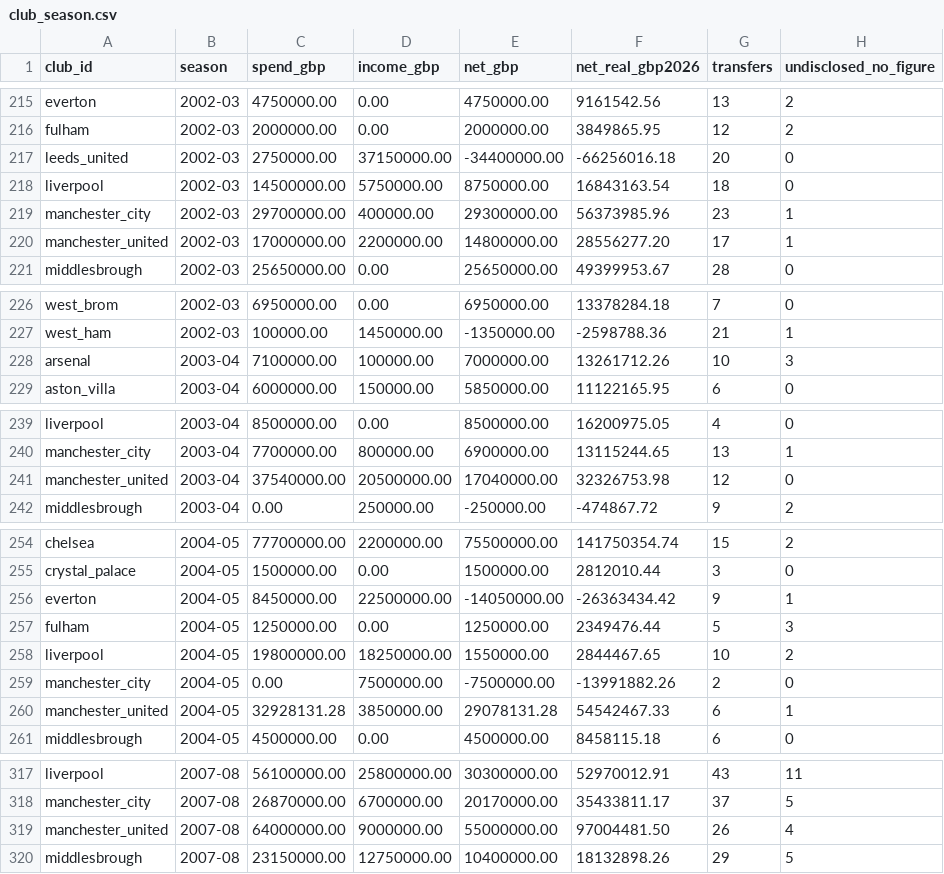
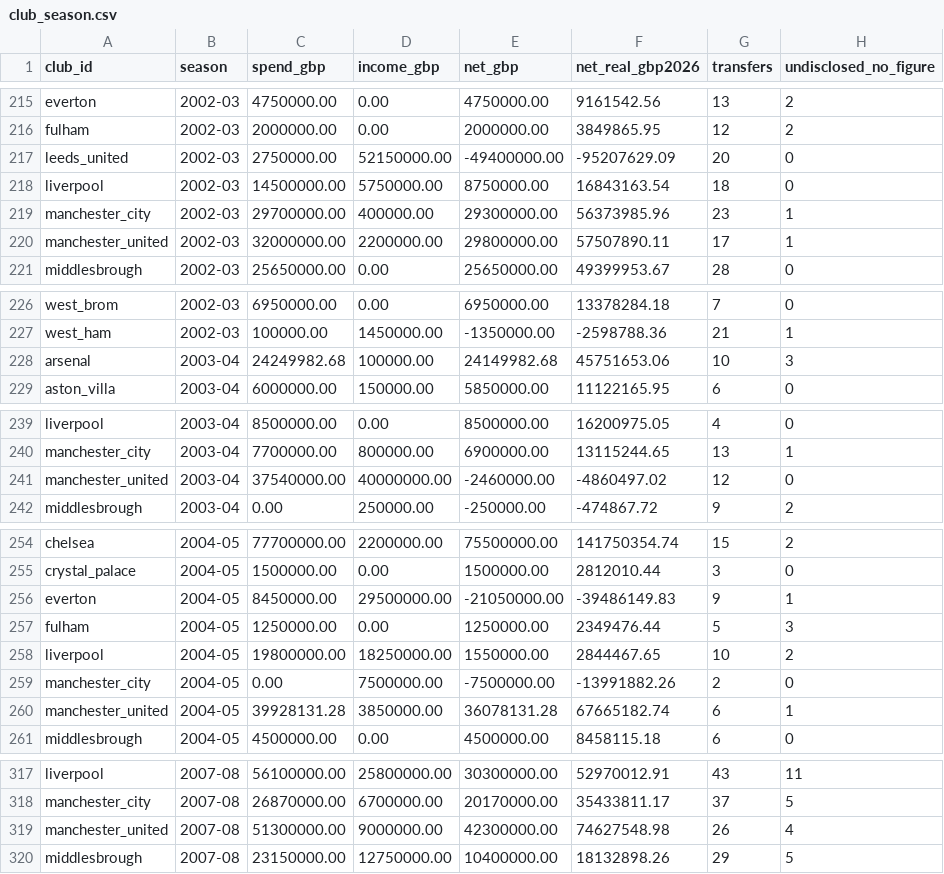
Before and after one commit to marketmarathon/race-through-time, a CSV file: data/rtt-101/club_season.csv, drawn as a sheet; only a part is shown, gaps mark what is left out.

```diff
--- a/data/rtt-101/club_season.csv
+++ b/data/rtt-101/club_season.csv
@@ -216,6 +216,6 @@ everton,2002-03,4750000.00,0.00,4750000.00,9161542.56,13,2
 fulham,2002-03,2000000.00,0.00,2000000.00,3849865.95,12,2
-leeds_united,2002-03,2750000.00,37150000.00,-34400000.00,-66256016.18,20,0
+leeds_united,2002-03,2750000.00,52150000.00,-49400000.00,-95207629.09,20,0
 liverpool,2002-03,14500000.00,5750000.00,8750000.00,16843163.54,18,0
 manchester_city,2002-03,29700000.00,400000.00,29300000.00,56373985.96,23,1
-manchester_united,2002-03,17000000.00,2200000.00,14800000.00,28556277.20,17,1
+manchester_united,2002-03,32000000.00,2200000.00,29800000.00,57507890.11,17,1
 middlesbrough,2002-03,25650000.00,0.00,25650000.00,49399953.67,28,0
@@ -227,3 +227,3 @@ west_brom,2002-03,6950000.00,0.00,6950000.00,13378284.18,7,0
 west_ham,2002-03,100000.00,1450000.00,-1350000.00,-2598788.36,21,1
-arsenal,2003-04,7100000.00,100000.00,7000000.00,13261712.26,10,3
+arsenal,2003-04,24249982.68,100000.00,24149982.68,45751653.06,10,3
 aston_villa,2003-04,6000000.00,150000.00,5850000.00,11122165.95,6,0
@@ -240,3 +240,3 @@ liverpool,2003-04,8500000.00,0.00,8500000.00,16200975.05,4,0
 manchester_city,2003-04,7700000.00,800000.00,6900000.00,13115244.65,13,1
-manchester_united,2003-04,37540000.00,20500000.00,17040000.00,32326753.98,12,0
+manchester_united,2003-04,37540000.00,40000000.00,-2460000.00,-4860497.02,12,0
 middlesbrough,2003-04,0.00,250000.00,-250000.00,-474867.72,9,2
@@ -255,3 +255,3 @@ chelsea,2004-05,77700000.00,2200000.00,75500000.00,141750354.74,15,2
 crystal_palace,2004-05,1500000.00,0.00,1500000.00,2812010.44,3,0
-everton,2004-05,8450000.00,22500000.00,-14050000.00,-26363434.42,9,1
+everton,2004-05,8450000.00,29500000.00,-21050000.00,-39486149.83,9,1
 fulham,2004-05,1250000.00,0.00,1250000.00,2349476.44,5,3
@@ -259,3 +259,3 @@ liverpool,2004-05,19800000.00,18250000.00,1550000.00,2844467.65,10,2
 manchester_city,2004-05,0.00,7500000.00,-7500000.00,-13991882.26,2,0
-manchester_united,2004-05,32928131.28,3850000.00,29078131.28,54542467.33,6,1
+manchester_united,2004-05,39928131.28,3850000.00,36078131.28,67665182.74,6,1
 middlesbrough,2004-05,4500000.00,0.00,4500000.00,8458115.18,6,0
@@ -318,3 +318,3 @@ liverpool,2007-08,56100000.00,25800000.00,30300000.00,52970012.91,43,11
 manchester_city,2007-08,26870000.00,6700000.00,20170000.00,35433811.17,37,5
-manchester_united,2007-08,64000000.00,9000000.00,55000000.00,97004481.50,26,4
+manchester_united,2007-08,51300000.00,9000000.00,42300000.00,74627548.98,26,4
 middlesbrough,2007-08,23150000.00,12750000.00,10400000.00,18132898.26,29,5
```
Also changed, not shown: data/rtt-101/conflicts.csv, data/rtt-101/coverage.csv, 15 other files.
